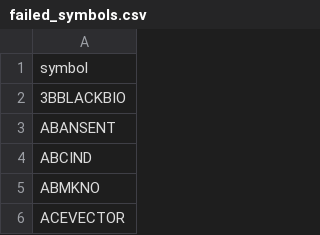
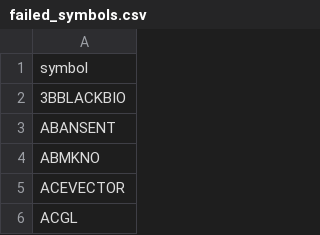
Before and after one commit to rjganatra/StockGPT, a CSV file: data/scans/failed_symbols.csv, drawn as a sheet; only a part is shown; the shorter side is filled out with more unchanged rows.

```diff
--- a/data/scans/failed_symbols.csv
+++ b/data/scans/failed_symbols.csv
@@ -3,3 +3,2 @@ symbol
 ABANSENT
-ABCIND
 ABMKNO
```
Also changed, not shown: data/history/latest_changes.csv, data/range/range_bound.csv, 5 other files.
